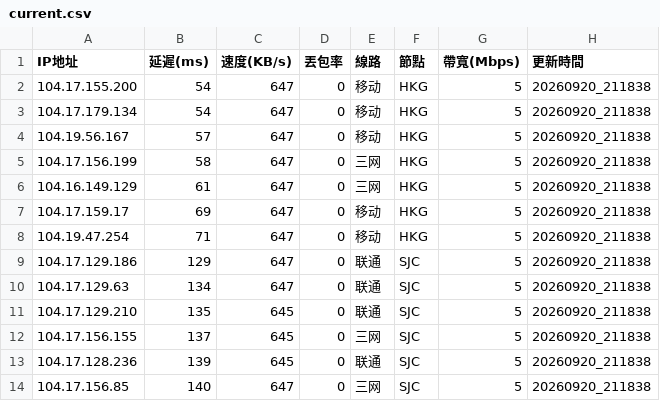
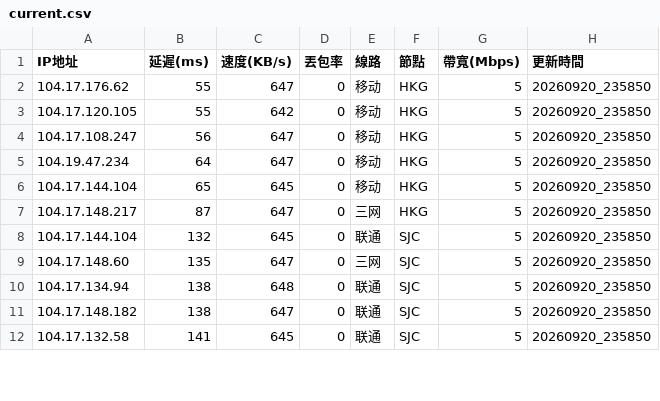
Before and after one commit to ssroom/ydltdx, a CSV file: data/current.csv, drawn as a sheet; only a part is shown; the diff covers the shown part only.

```diff
--- a/data/current.csv
+++ b/data/current.csv
@@ -1,14 +1,12 @@
 IP地址,延遲(ms),速度(KB/s),丟包率,線路,節點,帶寬(Mbps),更新時間
-104.17.155.200,54,647,0,移动,HKG,5,20260920_211838
-104.17.179.134,54,647,0,移动,HKG,5,20260920_211838
-104.19.56.167,57,647,0,移动,HKG,5,20260920_211838
-104.17.156.199,58,647,0,三网,HKG,5,20260920_211838
-104.16.149.129,61,647,0,三网,HKG,5,20260920_211838
-104.17.159.17,69,647,0,移动,HKG,5,20260920_211838
-104.19.47.254,71,647,0,移动,HKG,5,20260920_211838
-104.17.129.186,129,647,0,联通,SJC,5,20260920_211838
-104.17.129.63,134,647,0,联通,SJC,5,20260920_211838
-104.17.129.210,135,645,0,联通,SJC,5,20260920_211838
-104.17.156.155,137,645,0,三网,SJC,5,20260920_211838
-104.17.128.236,139,645,0,联通,SJC,5,20260920_211838
-104.17.156.85,140,647,0,三网,SJC,5,20260920_211838
+104.17.176.62,55,647,0,移动,HKG,5,20260920_235850
+104.17.120.105,55,642,0,移动,HKG,5,20260920_235850
+104.17.108.247,56,647,0,移动,HKG,5,20260920_235850
+104.19.47.234,64,647,0,移动,HKG,5,20260920_235850
+104.17.144.104,65,645,0,移动,HKG,5,20260920_235850
+104.17.148.217,87,647,0,三网,HKG,5,20260920_235850
+104.17.144.104,132,645,0,联通,SJC,5,20260920_235850
+104.17.148.60,135,647,0,三网,SJC,5,20260920_235850
+104.17.134.94,138,648,0,联通,SJC,5,20260920_235850
+104.17.148.182,138,647,0,联通,SJC,5,20260920_235850
+104.17.132.58,141,645,0,联通,SJC,5,20260920_235850
```
Also changed, not shown: 3 added rows, 1 removed row and 20 edited cells elsewhere in this file, 6 other files.
